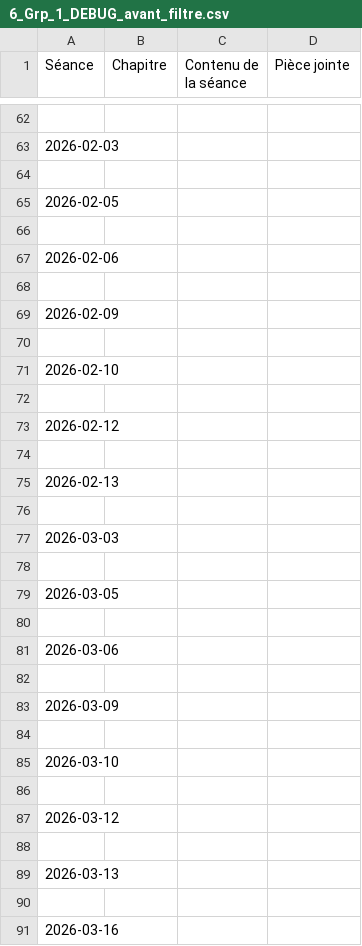
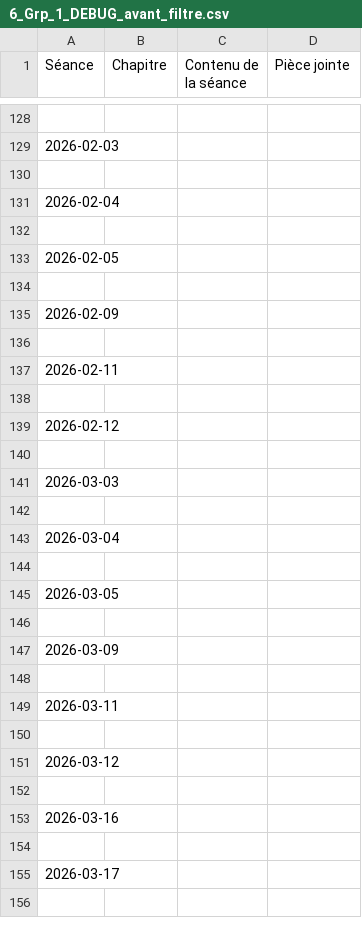
Before and after one commit to EnseignementMath/cours-de-maths, a CSV file: docs/progressions/College Montherlant 2025-2026/6_Grp_1_DEBUG_avant_filtre.csv, drawn as a sheet; only a part is shown, gaps mark what is left out; the shorter side is filled out with more unchanged rows; the diff covers the shown part only.

```diff
--- a/docs/progressions/College Montherlant 2025-2026/6_Grp_1_DEBUG_avant_filtre.csv
+++ b/docs/progressions/College Montherlant 2025-2026/6_Grp_1_DEBUG_avant_filtre.csv
@@ -64,5 +130,5 @@ Séance,Chapitre,Contenu de la séance,Pièce jointe
 
+2026-02-04,,,
+
 2026-02-05,,,
-
-2026-02-06,,,
 
@@ -70,3 +136,3 @@ Séance,Chapitre,Contenu de la séance,Pièce jointe
 
-2026-02-10,,,
+2026-02-11,,,
 
@@ -74,5 +140,5 @@ Séance,Chapitre,Contenu de la séance,Pièce jointe
 
-2026-02-13,,,
+2026-03-03,,,
 
-2026-03-03,,,
+2026-03-04,,,
 
@@ -80,11 +146,7 @@ Séance,Chapitre,Contenu de la séance,Pièce jointe
 
-2026-03-06,,,
-
 2026-03-09,,,
 
-2026-03-10,,,
+2026-03-11,,,
 
 2026-03-12,,,
-
-2026-03-13,,,
 
```
Also changed, not shown: 92 added rows, 40 removed rows and 16 edited cells elsewhere in this file, 7 other files.
